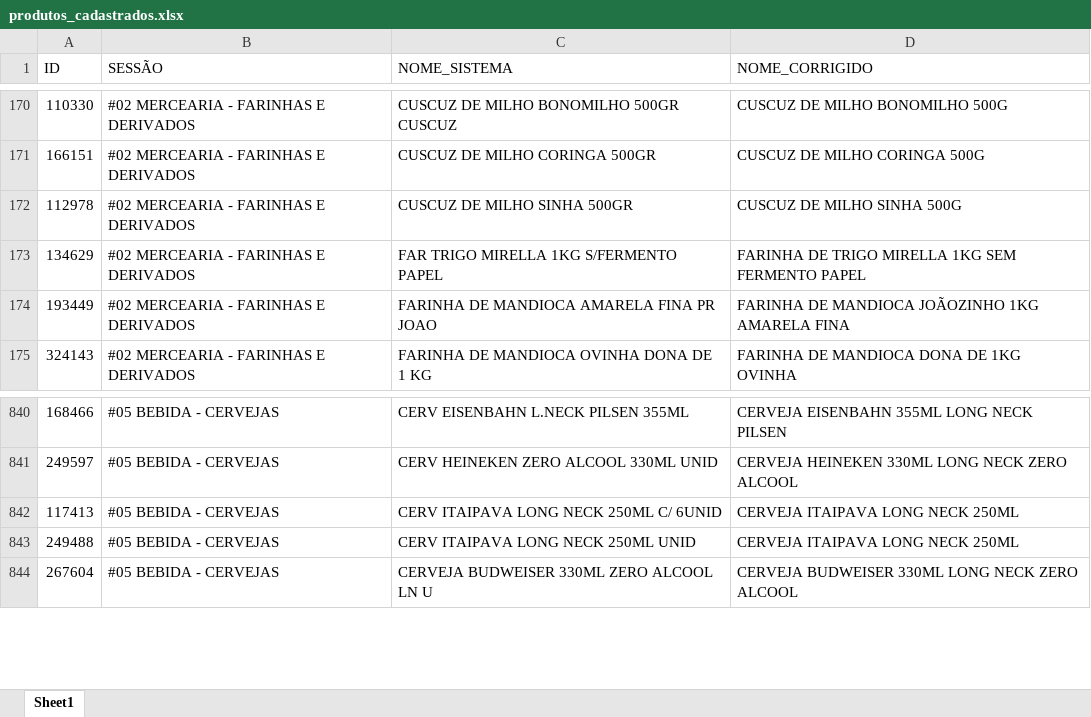
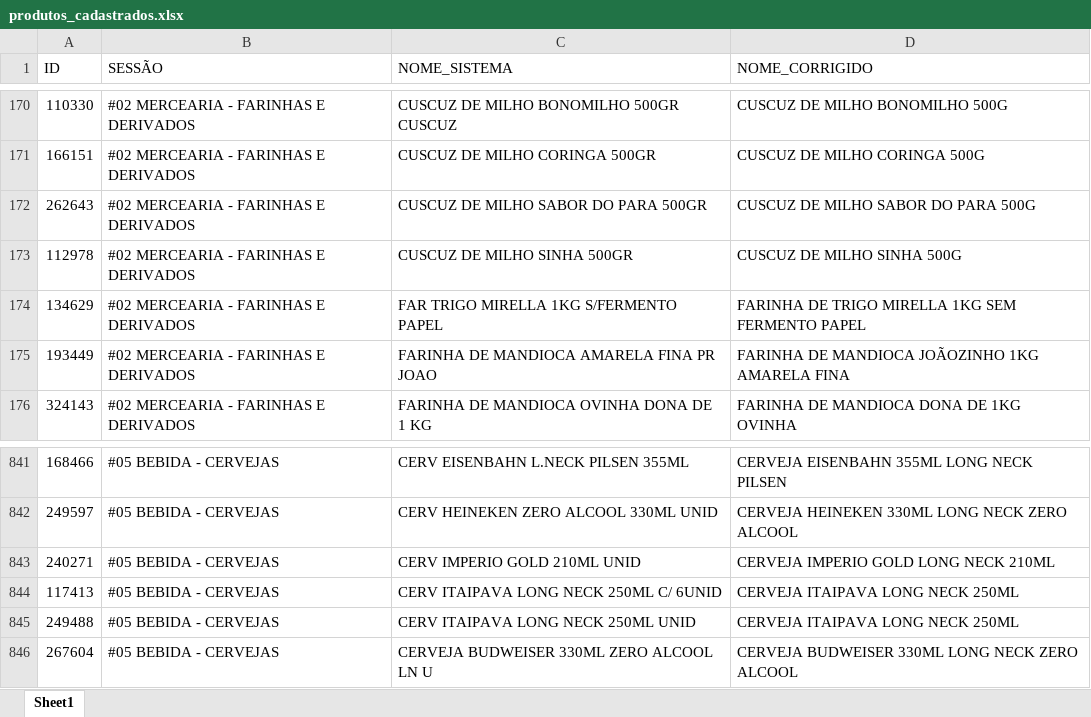
Before and after one commit to geisson/automacao_giro_ofertas, an Excel workbook: produtos_cadastrados.xlsx, sheet Sheet1, drawn as a sheet; only a part is shown, gaps mark what is left out; values as stored, in another font and other column widths than the file's, no cell formats; the diff names each change by its address in the sheet, - before the commit and + after, or states it on an @@ line.

```diff
--- a/produtos_cadastrados.xlsx (sheet Sheet1)
+++ b/produtos_cadastrados.xlsx (sheet Sheet1)
+row 172: 262643 | #02 MERCEARIA - FARINHAS E DERIVADOS | CUSCUZ DE MILHO SABOR DO PARA 500GR | CUSCUZ DE MILHO SABOR DO PARA 500G
+row 843: 240271 | #05 BEBIDA - CERVEJAS | CERV IMPERIO GOLD 210ML UNID | CERVEJA IMPERIO GOLD LONG NECK 210ML
```
Also changed, not shown: cell formats, giro_da_praça_ofertas.xlsx, 3 other files.
